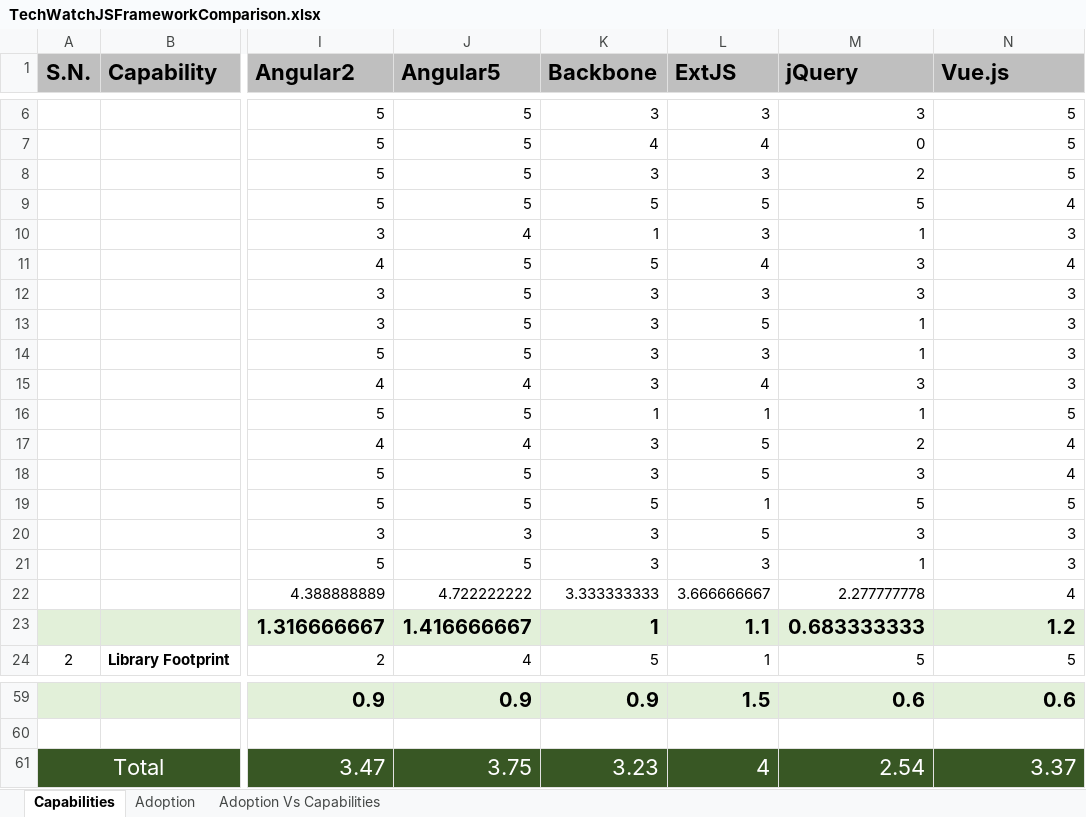
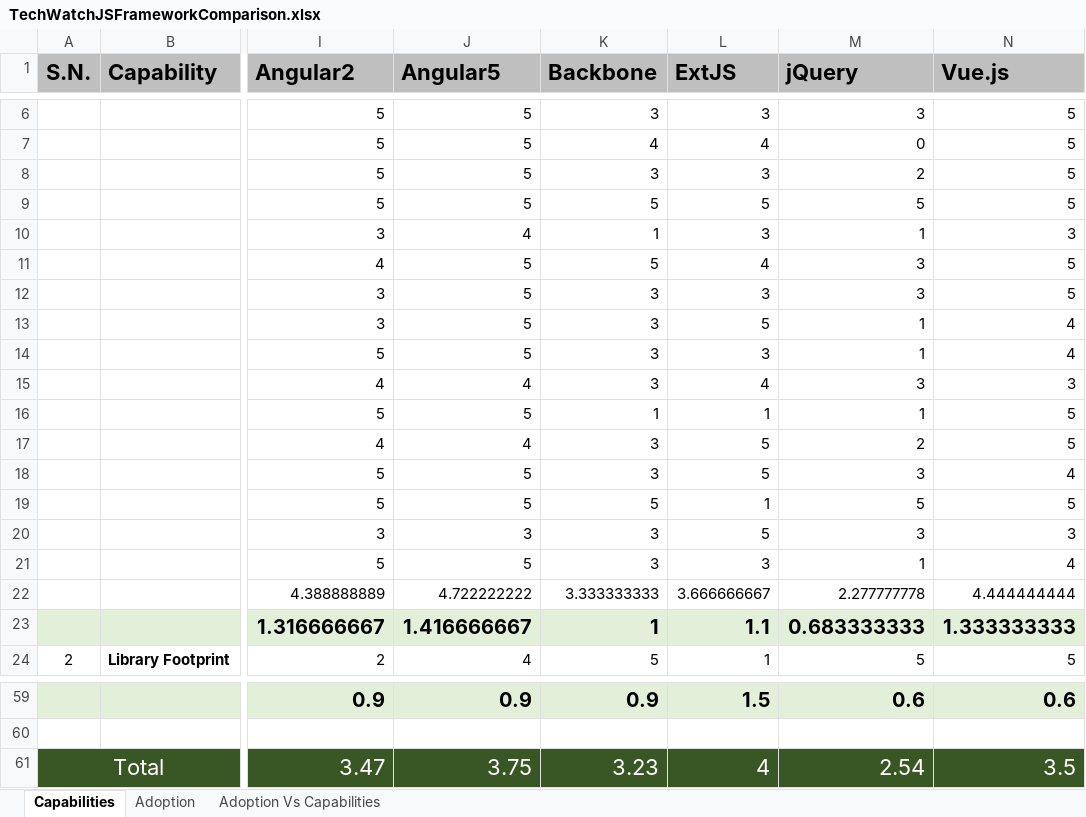
Before and after one commit to Talentica/TechWatchJS, an Excel workbook: TechWatchJSFrameworkComparison.xlsx, sheet Capabilities, drawn as a sheet; only a part is shown, gaps mark what is left out; values as stored, in another font and other column widths than the file's, no borders; the diff names each change by its address in the sheet, - before the commit and + after, or states it on an @@ line.

```diff
--- a/TechWatchJSFrameworkComparison.xlsx (sheet Capabilities)
+++ b/TechWatchJSFrameworkComparison.xlsx (sheet Capabilities)
-N9 (Vue.js): 4
+N9 (Vue.js): 5
-N11 (Vue.js): 4
+N11 (Vue.js): 5
-N12 (Vue.js): 3
+N12 (Vue.js): 5
-N13:N14 (Vue.js): 3
+N13:N14 (Vue.js): 4
-N17 (Vue.js): 4
+N17 (Vue.js): 5
-N21 (Vue.js): 3
+N21 (Vue.js): 4
-N22 (Vue.js): 4
+N22 (Vue.js): 4.444444444
-N23 (Vue.js): 1.2
+N23 (Vue.js): 1.333333333
-N61 (Vue.js): 3.37
+N61 (Vue.js): 3.5
```
Also changed, not shown: sheet Adoption Vs Capabilities, charts or pictures, 1 other file.
